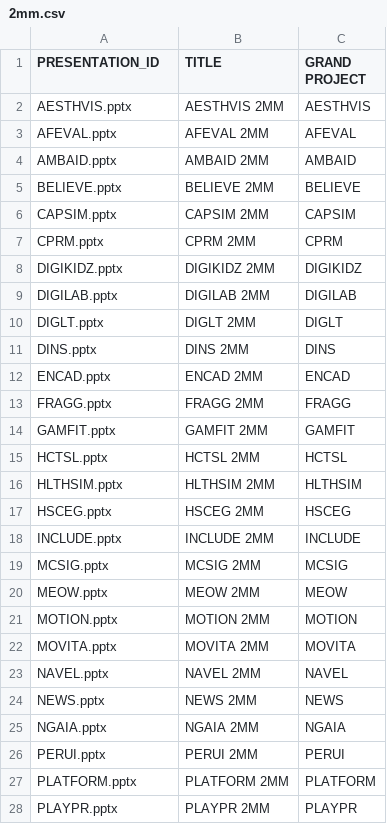
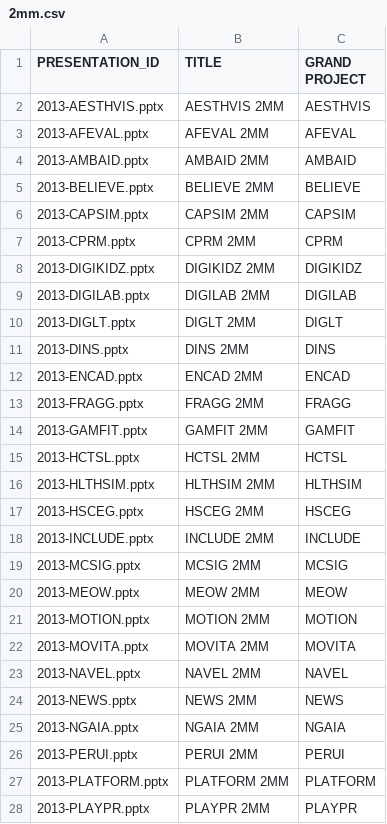
Before and after one commit to UniversityOfAlberta/GrandForum, a CSV file: maintenance/conference_materials/csv/2013/2mm.csv, drawn as a sheet; only a part is shown; the diff covers the shown part only.

Commit message:
2mm file name changes
Former-commit-id: 0d394b0cf9d87b9c79a6c5bc89355239320cca56

```diff
--- a/maintenance/conference_materials/csv/2013/2mm.csv
+++ b/maintenance/conference_materials/csv/2013/2mm.csv
@@ -1,28 +1,28 @@
 "PRESENTATION_ID","TITLE","GRAND PROJECT"
-"AESTHVIS.pptx","AESTHVIS 2MM","AESTHVIS"
-"AFEVAL.pptx","AFEVAL 2MM","AFEVAL"
-"AMBAID.pptx","AMBAID 2MM","AMBAID"
-"BELIEVE.pptx","BELIEVE 2MM","BELIEVE"
-"CAPSIM.pptx","CAPSIM 2MM","CAPSIM"
-"CPRM.pptx","CPRM 2MM","CPRM"
-"DIGIKIDZ.pptx","DIGIKIDZ 2MM","DIGIKIDZ"
-"DIGILAB.pptx","DIGILAB 2MM","DIGILAB"
-"DIGLT.pptx","DIGLT 2MM","DIGLT"
-"DINS.pptx","DINS 2MM","DINS"
-"ENCAD.pptx","ENCAD 2MM","ENCAD"
-"FRAGG.pptx","FRAGG 2MM","FRAGG"
-"GAMFIT.pptx","GAMFIT 2MM","GAMFIT"
-"HCTSL.pptx","HCTSL 2MM","HCTSL"
-"HLTHSIM.pptx","HLTHSIM 2MM","HLTHSIM"
-"HSCEG.pptx","HSCEG 2MM","HSCEG"
-"INCLUDE.pptx","INCLUDE 2MM","INCLUDE"
-"MCSIG.pptx","MCSIG 2MM","MCSIG"
-"MEOW.pptx","MEOW 2MM","MEOW"
-"MOTION.pptx","MOTION 2MM","MOTION"
-"MOVITA.pptx","MOVITA 2MM","MOVITA"
-"NAVEL.pptx","NAVEL 2MM","NAVEL"
-"NEWS.pptx","NEWS 2MM","NEWS"
-"NGAIA.pptx","NGAIA 2MM","NGAIA"
-"PERUI.pptx","PERUI 2MM","PERUI"
-"PLATFORM.pptx","PLATFORM 2MM","PLATFORM"
-"PLAYPR.pptx","PLAYPR 2MM","PLAYPR"
+"2013-AESTHVIS.pptx","AESTHVIS 2MM","AESTHVIS"
+"2013-AFEVAL.pptx","AFEVAL 2MM","AFEVAL"
+"2013-AMBAID.pptx","AMBAID 2MM","AMBAID"
+"2013-BELIEVE.pptx","BELIEVE 2MM","BELIEVE"
+"2013-CAPSIM.pptx","CAPSIM 2MM","CAPSIM"
+"2013-CPRM.pptx","CPRM 2MM","CPRM"
+"2013-DIGIKIDZ.pptx","DIGIKIDZ 2MM","DIGIKIDZ"
+"2013-DIGILAB.pptx","DIGILAB 2MM","DIGILAB"
+"2013-DIGLT.pptx","DIGLT 2MM","DIGLT"
+"2013-DINS.pptx","DINS 2MM","DINS"
+"2013-ENCAD.pptx","ENCAD 2MM","ENCAD"
+"2013-FRAGG.pptx","FRAGG 2MM","FRAGG"
+"2013-GAMFIT.pptx","GAMFIT 2MM","GAMFIT"
+"2013-HCTSL.pptx","HCTSL 2MM","HCTSL"
+"2013-HLTHSIM.pptx","HLTHSIM 2MM","HLTHSIM"
+"2013-HSCEG.pptx","HSCEG 2MM","HSCEG"
+"2013-INCLUDE.pptx","INCLUDE 2MM","INCLUDE"
+"2013-MCSIG.pptx","MCSIG 2MM","MCSIG"
+"2013-MEOW.pptx","MEOW 2MM","MEOW"
+"2013-MOTION.pptx","MOTION 2MM","MOTION"
+"2013-MOVITA.pptx","MOVITA 2MM","MOVITA"
+"2013-NAVEL.pptx","NAVEL 2MM","NAVEL"
+"2013-NEWS.pptx","NEWS 2MM","NEWS"
+"2013-NGAIA.pptx","NGAIA 2MM","NGAIA"
+"2013-PERUI.pptx","PERUI 2MM","PERUI"
+"2013-PLATFORM.pptx","PLATFORM 2MM","PLATFORM"
+"2013-PLAYPR.pptx","PLAYPR 2MM","PLAYPR"
```
Also changed, not shown: 7 edited cells elsewhere in this file.
